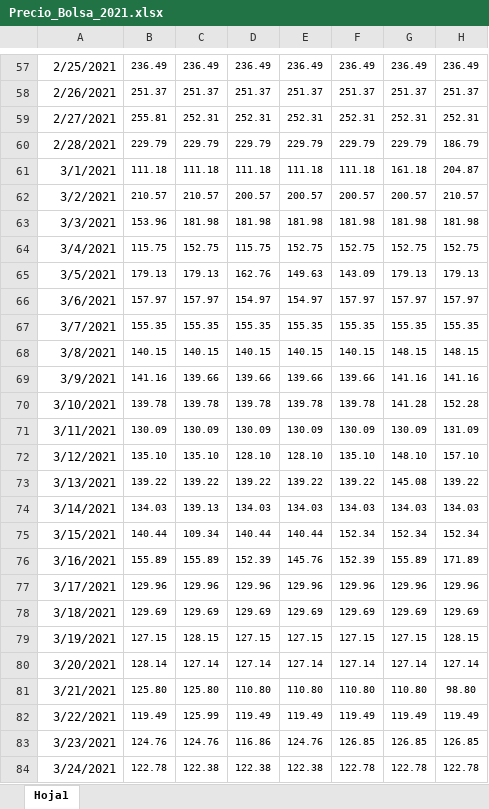
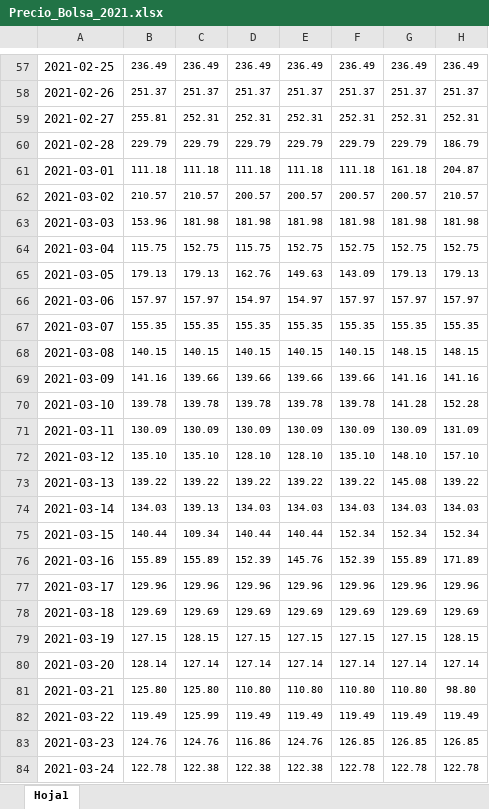
Before and after one commit to mvgaona/Proyecto-final-MEcA-4107, an Excel workbook: Datos/Precio_Bolsa_2021.xlsx, sheet Hoja1, drawn as a sheet; only a part is shown, gaps mark what is left out; values as stored, in another font and other column widths than the file's, no borders; conditional formats not drawn; the diff covers the shown part only; the diff names each change by its address in the sheet, - before the commit and + after, or states it on an @@ line.

```diff
--- a/Datos/Precio_Bolsa_2021.xlsx (sheet Hoja1)
+++ b/Datos/Precio_Bolsa_2021.xlsx (sheet Hoja1)
-A57: 2/25/2021
+A57: 2021-02-25
-A58: 2/26/2021
+A58: 2021-02-26
-A59: 2/27/2021
+A59: 2021-02-27
-A60: 2/28/2021
+A60: 2021-02-28
-A61: 3/1/2021
+A61: 2021-03-01
-A62: 3/2/2021
+A62: 2021-03-02
-A63: 3/3/2021
+A63: 2021-03-03
-A64: 3/4/2021
+A64: 2021-03-04
-A65: 3/5/2021
+A65: 2021-03-05
-A66: 3/6/2021
+A66: 2021-03-06
-A67: 3/7/2021
+A67: 2021-03-07
-A68: 3/8/2021
+A68: 2021-03-08
-A69: 3/9/2021
+A69: 2021-03-09
-A70: 3/10/2021
+A70: 2021-03-10
-A71: 3/11/2021
+A71: 2021-03-11
-A72: 3/12/2021
+A72: 2021-03-12
-A73: 3/13/2021
+A73: 2021-03-13
-A74: 3/14/2021
+A74: 2021-03-14
-A75: 3/15/2021
+A75: 2021-03-15
-A76: 3/16/2021
+A76: 2021-03-16
-A77: 3/17/2021
+A77: 2021-03-17
-A78: 3/18/2021
+A78: 2021-03-18
-A79: 3/19/2021
+A79: 2021-03-19
-A80: 3/20/2021
+A80: 2021-03-20
-A81: 3/21/2021
+A81: 2021-03-21
-A82: 3/22/2021
+A82: 2021-03-22
-A83: 3/23/2021
+A83: 2021-03-23
-A84: 3/24/2021
+A84: 2021-03-24
```
Also changed, not shown: 337 edited cells and cell formats elsewhere in this sheet, 1 other file.
